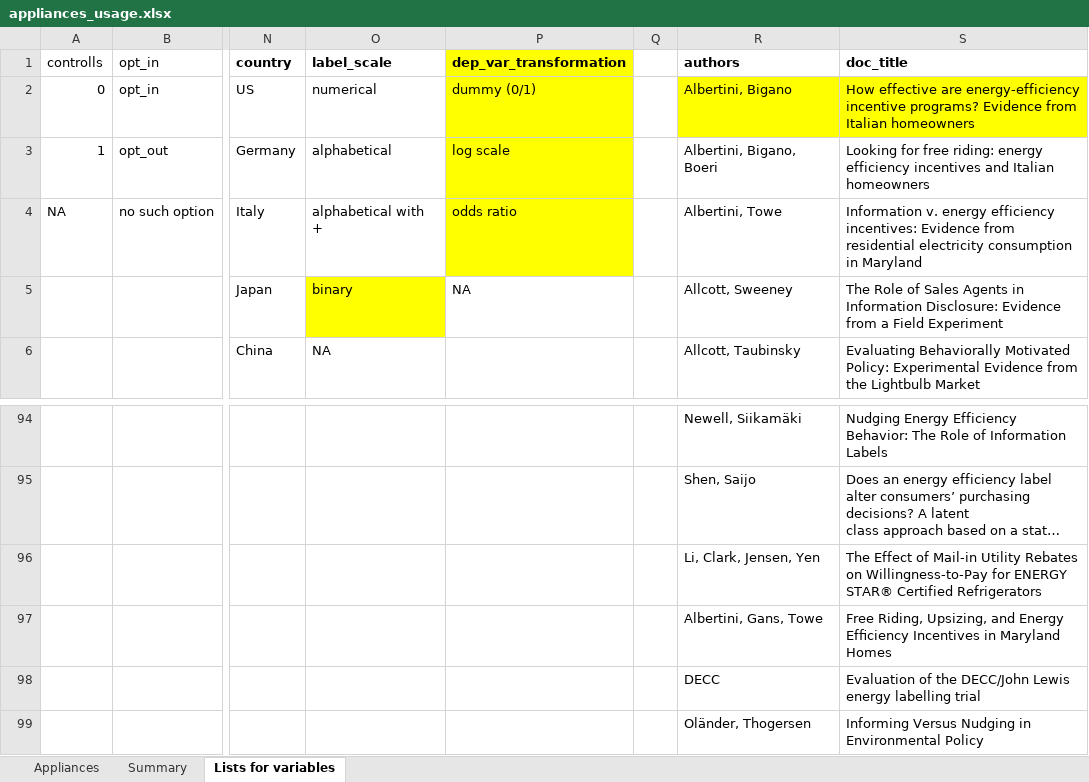
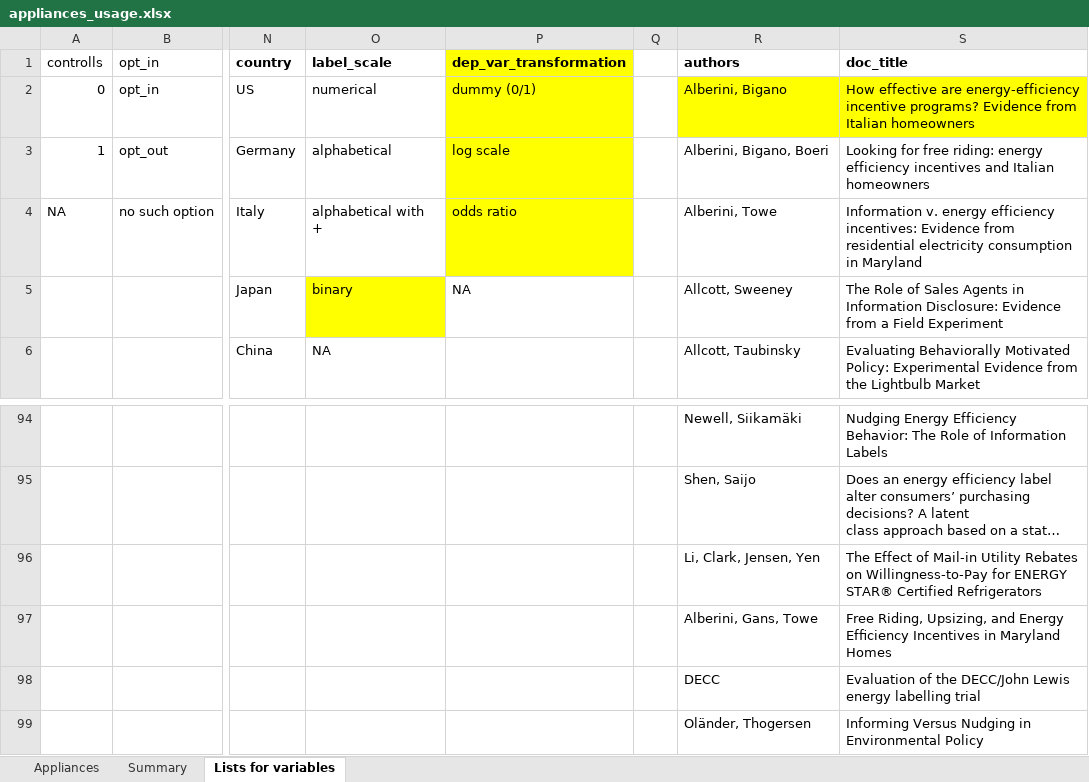
Before and after one commit to di-danilenko/appliances_interventions, an Excel workbook: appliances_usage.xlsx, sheet Lists for variables, drawn as a sheet; only a part is shown, gaps mark what is left out; long unchanged cells end in …; values as stored, in another font and other column widths than the file's, no borders; the diff names each change by its address in the sheet, - before the commit and + after, or states it on an @@ line.

```diff
--- a/appliances_usage.xlsx (sheet Lists for variables)
+++ b/appliances_usage.xlsx (sheet Lists for variables)
-R2 (authors): Albertini, Bigano
+R2 (authors): Alberini, Bigano
-R3 (authors): Albertini, Bigano, Boeri
+R3 (authors): Alberini, Bigano, Boeri
-R4 (authors): Albertini, Towe
+R4 (authors): Alberini, Towe
-R97 (authors): Albertini, Gans, Towe
+R97 (authors): Alberini, Gans, Towe
```
Also changed, not shown: sheet Appliances, formulas that keep their value, hidden cells, 5 other files.
